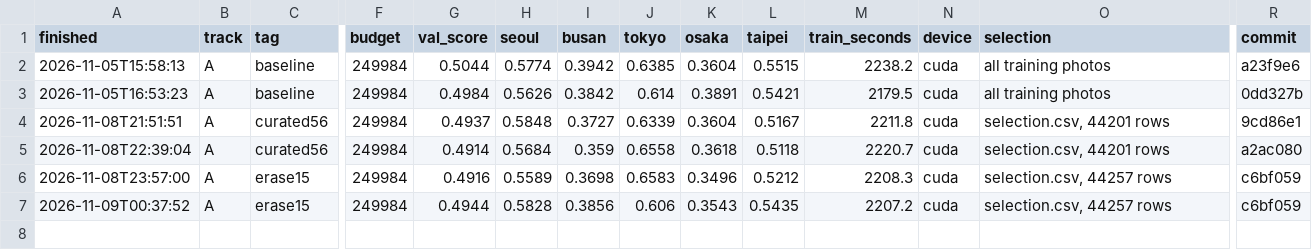
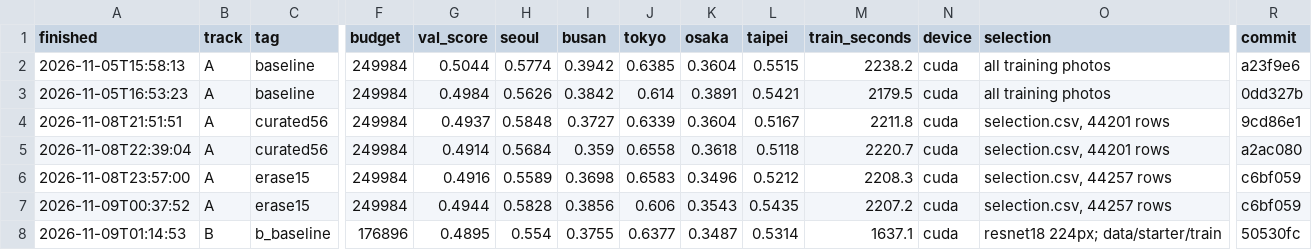
Before and after one commit to jellykeeng/mas1004-assignment2, a CSV file: experiments.csv, drawn as a sheet; only a part is shown, gaps mark what is left out; rows hold the shown columns only; the diff names each change by its address in the sheet, - before the commit and + after, or states it on an @@ line.

Commit message:
Record and prepare the first validated Track B submission

```diff
--- a/experiments.csv
+++ b/experiments.csv
+row 8: 2026-11-09T01:14:53 | B | b_baseline | 176896 | 0.4895 | 0.554 | 0.3755 | 0.6377 | 0.3487 | 0.5314 | 1637.1 | cuda | resnet18 224px; data/starter/train | 50530fc
```
Also changed, not shown: 3 other files.
